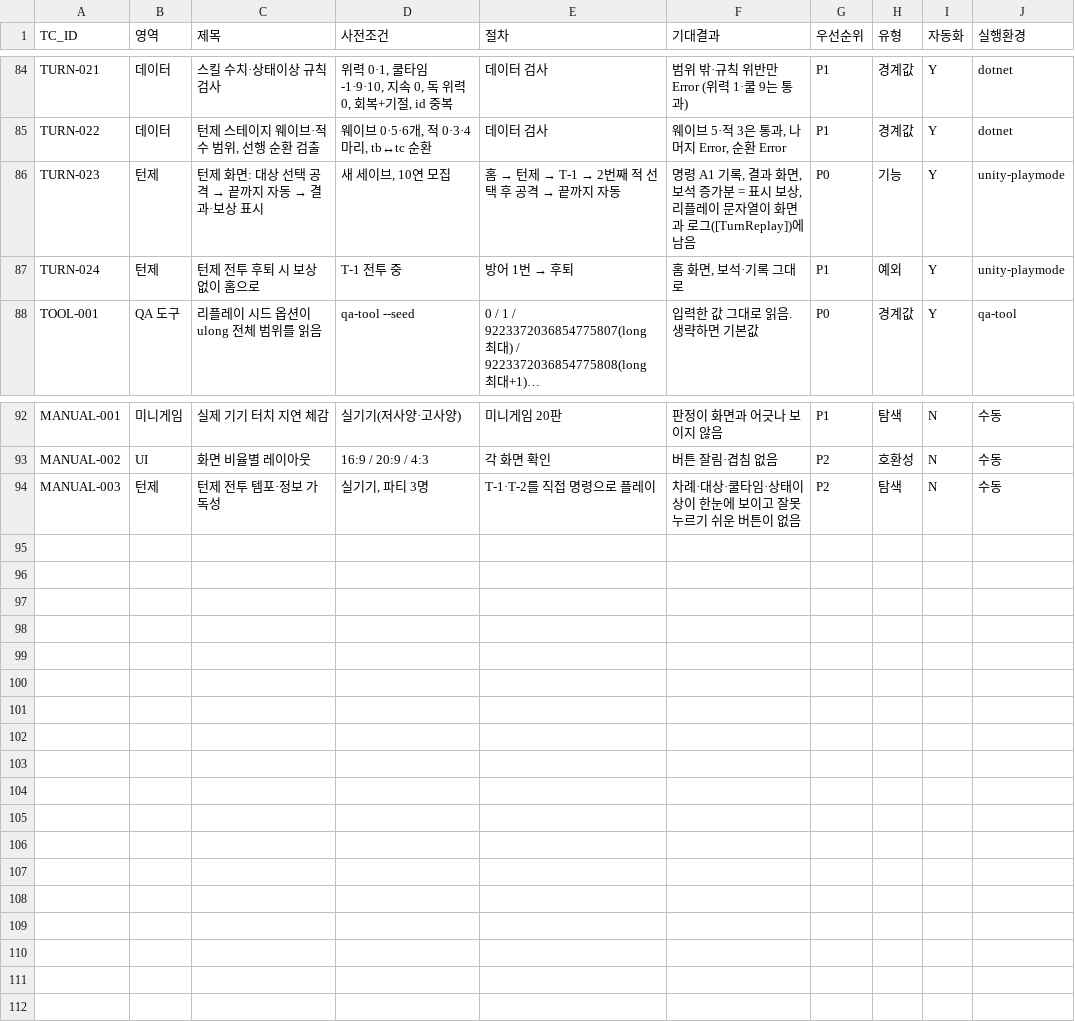
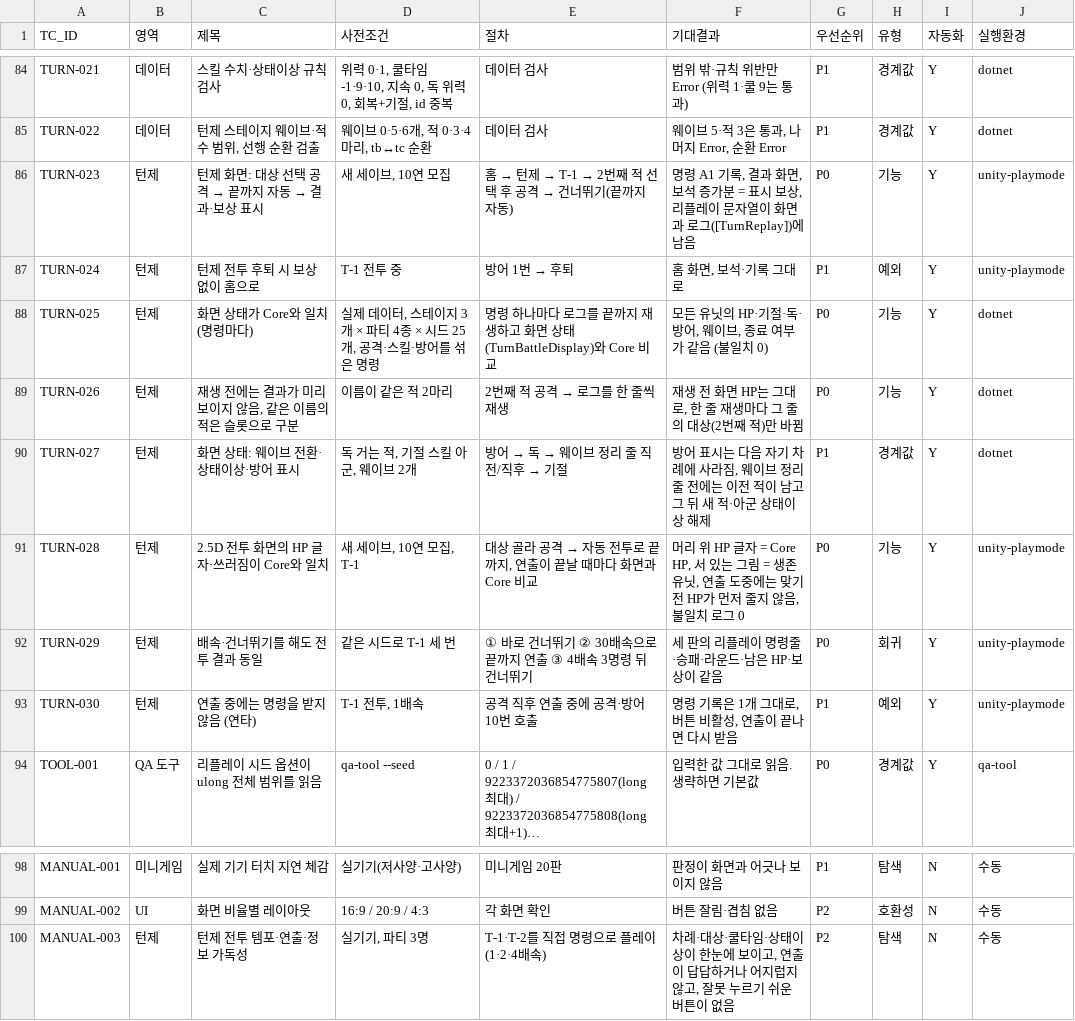
Before and after one commit to ppastar/tiny-expedition-qa, a CSV file: docs/test-cases.csv, drawn as a sheet; only a part is shown, gaps mark what is left out; long unchanged cells end in …; addresses are those after the commit; the diff names each change by its address in the sheet, - before the commit and + after, or states it on an @@ line.

```diff
--- a/docs/test-cases.csv
+++ b/docs/test-cases.csv
@@ E86 (절차): 홈 → 턴제 → T-1 → 2번째 적 선택 후 공격 → 끝까지 자동 → 홈 → 턴제 → T-1 → 2번째 적 선택 후 공격 → 건너뛰기(끝까지 자동) @@
+row 88: TURN-025 | 턴제 | 화면 상태가 Core와 일치 (명령마다) | 실제 데이터, 스테이지 3개 × 파티 4종 × 시드 25개, 공격·스킬·방어를 섞은 명령 | 명령 하나마다 로그를 끝까지 재생하고 화면 상태(TurnBattleDisplay)와 Core 비교 | 모든 유닛의 HP·기절·독·방어, 웨이브, 종료 여부가 같음 (불일치 0) | P0 | 기능 | Y | dotnet
+row 89: TURN-026 | 턴제 | 재생 전에는 결과가 미리 보이지 않음, 같은 이름의 적은 슬롯으로 구분 | 이름이 같은 적 2마리 | 2번째 적 공격 → 로그를 한 줄씩 재생 | 재생 전 화면 HP는 그대로, 한 줄 재생마다 그 줄의 대상(2번째 적)만 바뀜 | P0 | 기능 | Y | dotnet
+row 90: TURN-027 | 턴제 | 화면 상태: 웨이브 전환·상태이상·방어 표시 | 독 거는 적, 기절 스킬 아군, 웨이브 2개 | 방어 → 독 → 웨이브 정리 줄 직전/직후 → 기절 | 방어 표시는 다음 자기 차례에 사라짐, 웨이브 정리 줄 전에는 이전 적이 남고 그 뒤 새 적·아군 상태이상 해제 | P1 | 경계값 | Y | dotnet
+row 91: TURN-028 | 턴제 | 2.5D 전투 화면의 HP 글자·쓰러짐이 Core와 일치 | 새 세이브, 10연 모집, T-1 | 대상 골라 공격 → 자동 전투로 끝까지, 연출이 끝날 때마다 화면과 Core 비교 | 머리 위 HP 글자 = Core HP, 서 있는 그림 = 생존 유닛, 연출 도중에는 맞기 전 HP가 먼저 줄지 않음, 불일치 로그 0 | P0 | 기능 | Y | unity-playmode
+row 92: TURN-029 | 턴제 | 배속·건너뛰기를 해도 전투 결과 동일 | 같은 시드로 T-1 세 번 | ① 바로 건너뛰기 ② 30배속으로 끝까지 연출 ③ 4배속 3명령 뒤 건너뛰기 | 세 판의 리플레이 명령줄·승패·라운드·남은 HP·보상이 같음 | P0 | 회귀 | Y | unity-playmode
+row 93: TURN-030 | 턴제 | 연출 중에는 명령을 받지 않음 (연타) | T-1 전투, 1배속 | 공격 직후 연출 중에 공격·방어 10번 호출 | 명령 기록은 1개 그대로, 버튼 비활성, 연출이 끝나면 다시 받음 | P1 | 예외 | Y | unity-playmode
-C100 (제목): 턴제 전투 템포·정보 가독성
+C100 (제목): 턴제 전투 템포·연출·정보 가독성
-E100 (절차): T-1·T-2를 직접 명령으로 플레이
+E100 (절차): T-1·T-2를 직접 명령으로 플레이 (1·2·4배속)
-F100 (기대결과): …보이고 잘못 누…
+F100 (기대결과): …보이고, 연출이 답답하거나 어지럽지 않고, 잘못 누…
```
Also changed, not shown: docs/checklists/build-smoke.csv, 43 other files.
